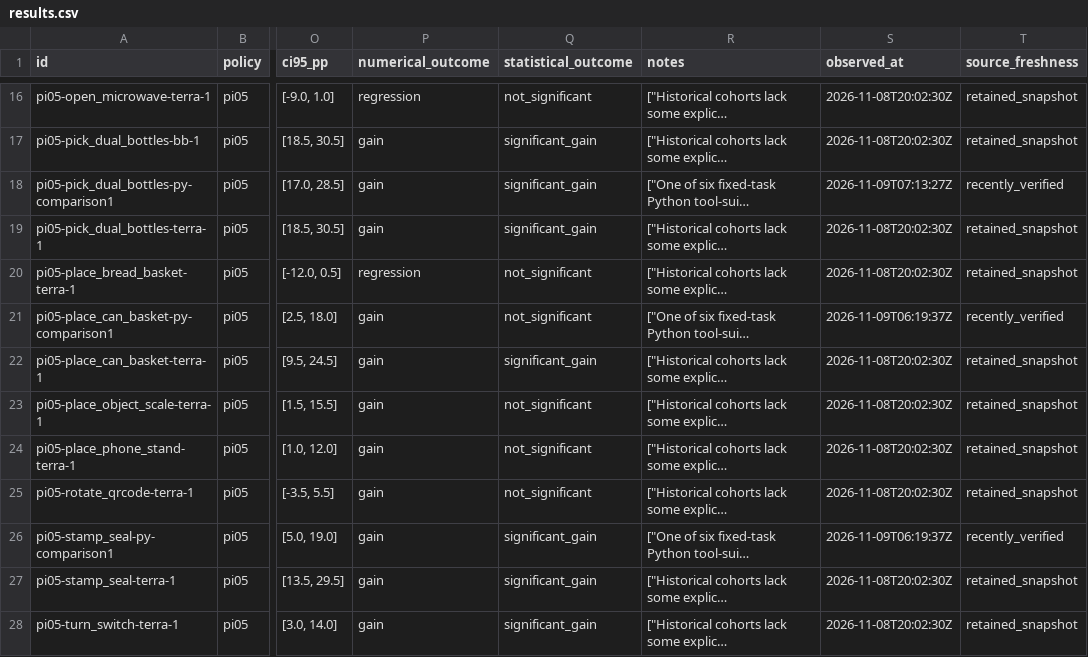
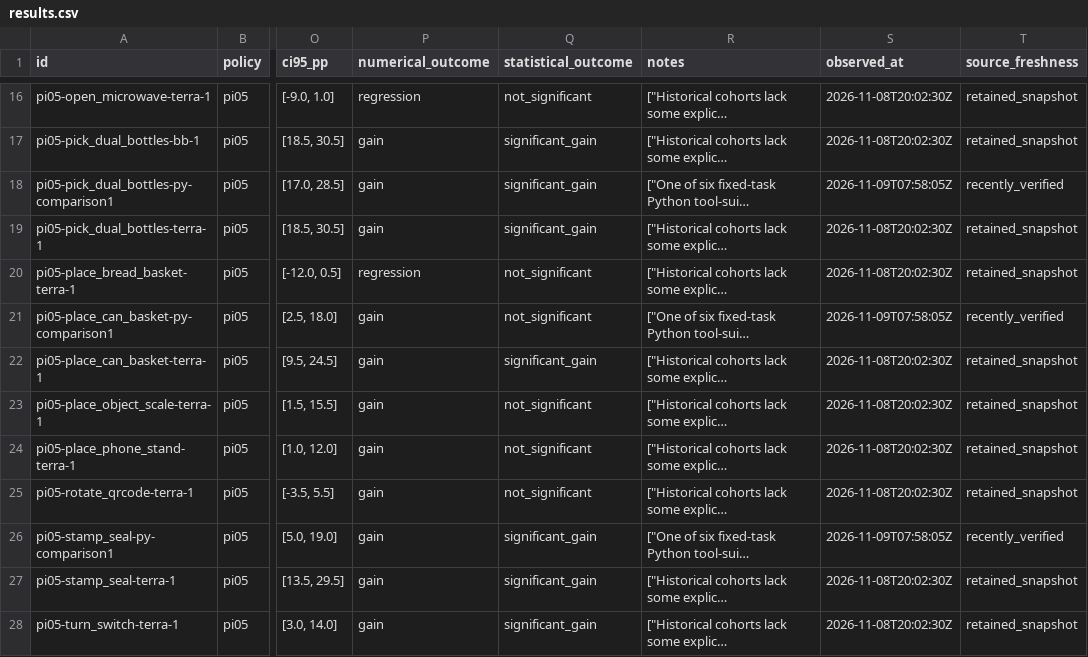
Before and after one commit to project-notes-lab/project-notes-lab.github.io, a CSV file: results.csv, drawn as a sheet; only a part is shown, gaps mark what is left out; long unchanged cells end in …; the diff covers the shown part only; the diff names each change by its address in the sheet, - before the commit and + after, or states it on an @@ line.

```diff
--- a/results.csv
+++ b/results.csv
-S18 (observed_at): 2026-11-09T07:13:27Z
+S18 (observed_at): 2026-11-09T07:58:05Z
-S21 (observed_at): 2026-11-09T06:19:37Z
+S21 (observed_at): 2026-11-09T07:58:05Z
-S26 (observed_at): 2026-11-09T06:19:37Z
+S26 (observed_at): 2026-11-09T07:58:05Z
```
Also changed, not shown: 10 edited cells elsewhere in this file, 3 other files.
